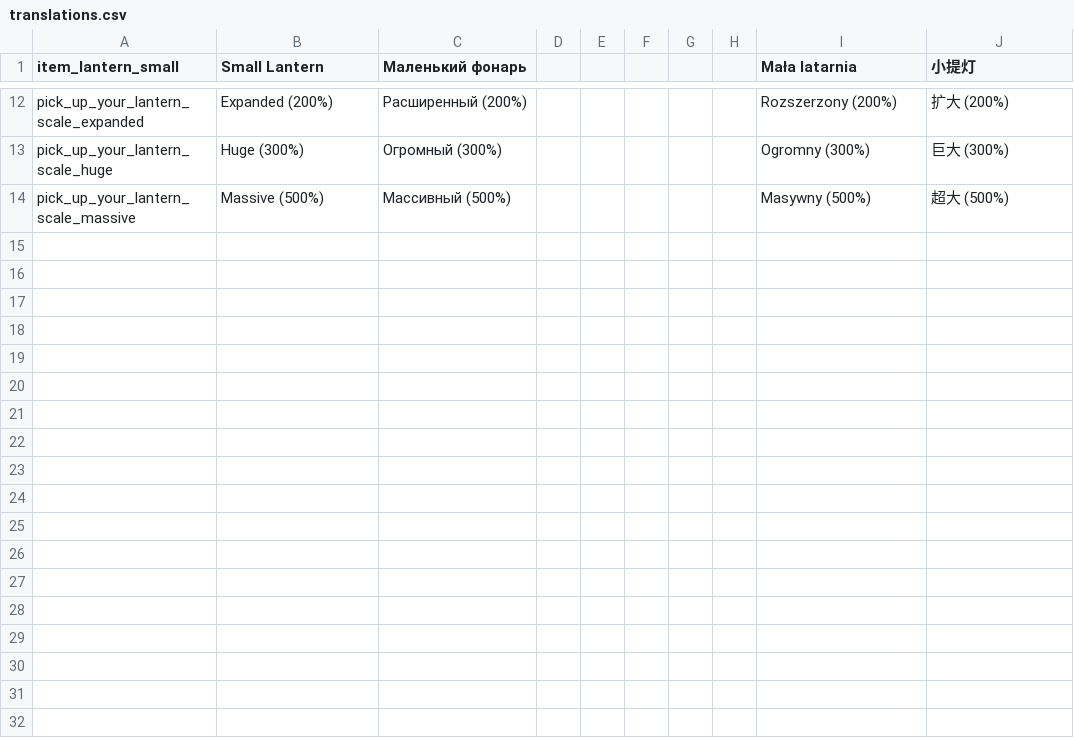
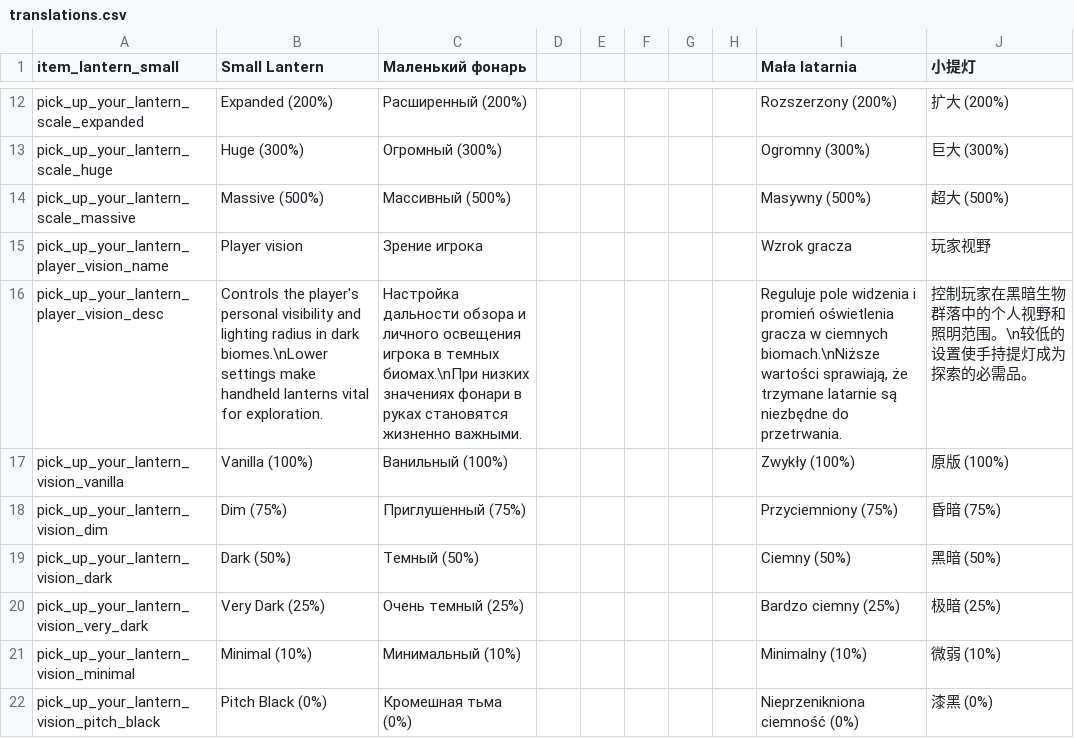
Before and after one commit to ihoromi4/noita-pick-up-your-lantern, a CSV file: pick_up_your_lantern/files/translations.csv, drawn as a sheet; only a part is shown, gaps mark what is left out.

Commit message:
Implement configurable player vision and darkness system

```diff
--- a/pick_up_your_lantern/files/translations.csv
+++ b/pick_up_your_lantern/files/translations.csv
@@ -14 +14,9 @@ pick_up_your_lantern_scale_huge,Huge (300%),Огромный (300%),,,,,,Ogromny
 pick_up_your_lantern_scale_massive,Massive (500%),Массивный (500%),,,,,,Masywny (500%),超大 (500%),,,,,,,,,,,,,,,
+pick_up_your_lantern_player_vision_name,Player vision,Зрение игрока,,,,,,Wzrok gracza,玩家视野,,,,,,,,,,,,,,,
+pick_up_your_lantern_player_vision_desc,"Controls the player's personal visibility and lighting radius in dark biomes.\nLower settings make handheld lanterns vital for exploration.","Настройка дальности обзора и личного освещения игрока в темных биомах.\nПри низких значениях фонари в руках становятся жизненно важными.",,,,,,"Reguluje pole widzenia i promień oświetlenia gracza w ciemnych biomach.\nNiższe wartości sprawiają, że trzymane latarnie są niezbędne do przetrwania.","控制玩家在黑暗生物群落中的个人视野和照明范围。\n较低的设置使手持提灯成为探索的必需品。",,,,,,,,,,,,,,,
+pick_up_your_lantern_vision_vanilla,Vanilla (100%),Ванильный (100%),,,,,,Zwykły (100%),原版 (100%),,,,,,,,,,,,,,,
+pick_up_your_lantern_vision_dim,Dim (75%),Приглушенный (75%),,,,,,Przyciemniony (75%),昏暗 (75%),,,,,,,,,,,,,,,
+pick_up_your_lantern_vision_dark,Dark (50%),Темный (50%),,,,,,Ciemny (50%),黑暗 (50%),,,,,,,,,,,,,,,
+pick_up_your_lantern_vision_very_dark,Very Dark (25%),Очень темный (25%),,,,,,Bardzo ciemny (25%),极暗 (25%),,,,,,,,,,,,,,,
+pick_up_your_lantern_vision_minimal,Minimal (10%),Минимальный (10%),,,,,,Minimalny (10%),微弱 (10%),,,,,,,,,,,,,,,
+pick_up_your_lantern_vision_pitch_black,Pitch Black (0%),Кромешная тьма (0%),,,,,,Nieprzenikniona ciemność (0%),漆黑 (0%),,,,,,,,,,,,,,,
```
Also changed, not shown: 3 other files.
